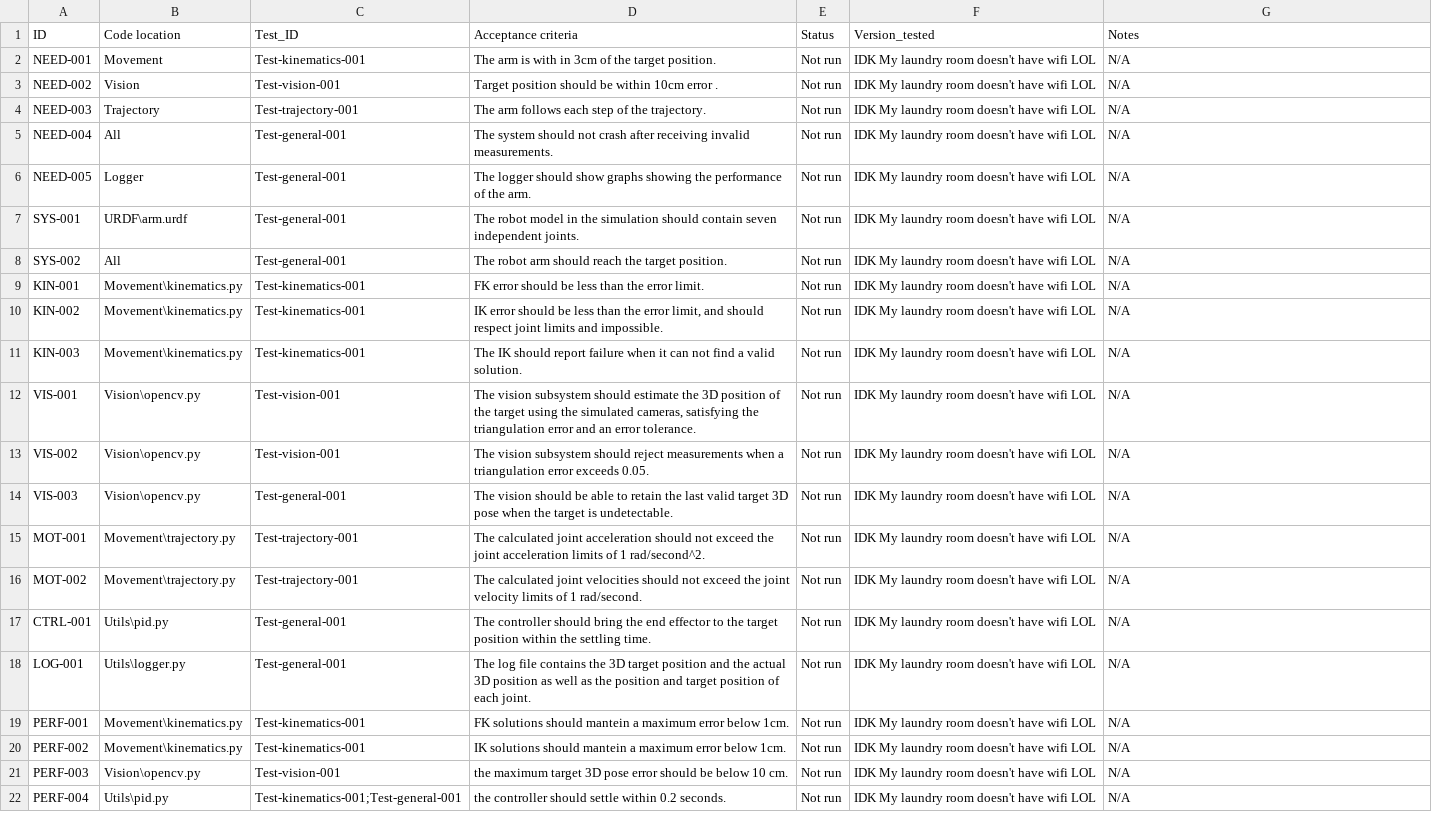
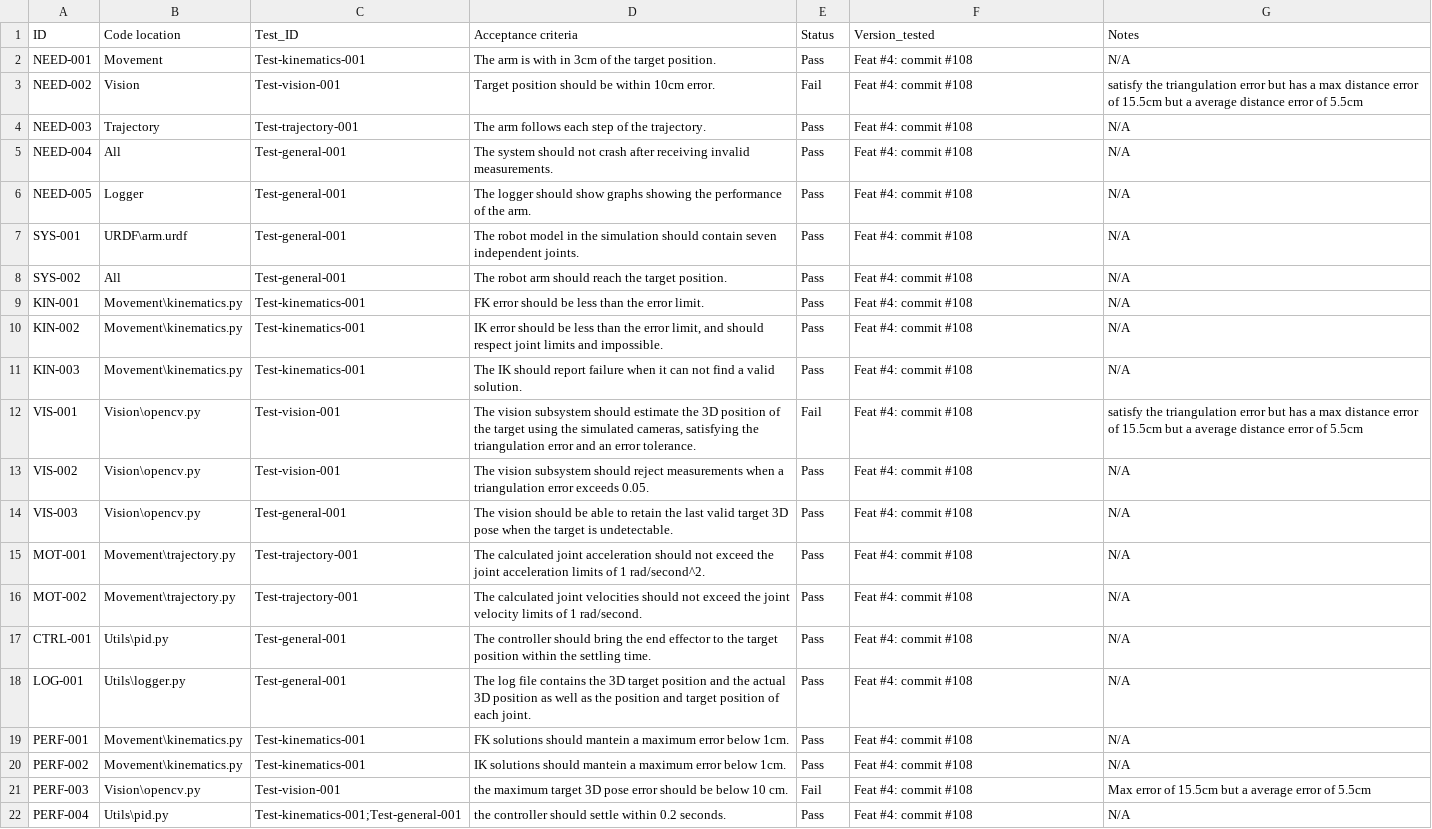
Before and after one commit to alt09/7-jointed-arm, a CSV file: Docs/requirements_traceability.csv, drawn as a sheet; the diff names each change by its address in the sheet, - before the commit and + after, or states it on an @@ line.

Commit message:
Run all of the test and update the requirements tracebility.csv

```diff
--- a/Docs/requirements_traceability.csv
+++ b/Docs/requirements_traceability.csv
-E2 (Status): Not run
+E2 (Status): Pass
-F2:F22 (Version_tested): IDK My laundry room doesn't have wifi LOL
+F2:F22 (Version_tested): Feat #4: commit #108
-D3 (Acceptance criteria): Target position should be within 10cm error .
+D3 (Acceptance criteria): Target position should be within 10cm error.
-E3 (Status): Not run
+E3 (Status): Fail
-G3 (Notes): N/A
+G3 (Notes): satisfy the triangulation error but has a max distance error of 15.5cm but a average distance error of 5.5cm
-E4:E11 (Status): Not run
+E4:E11 (Status): Pass
-E12 (Status): Not run
+E12 (Status): Fail
-G12 (Notes): N/A
+G12 (Notes): satisfy the triangulation error but has a max distance error of 15.5cm but a average distance error of 5.5cm
-E13:E20 (Status): Not run
+E13:E20 (Status): Pass
-E21 (Status): Not run
+E21 (Status): Fail
-G21 (Notes): N/A
+G21 (Notes): Max error of 15.5cm but a average error of 5.5cm
-E22 (Status): Not run
+E22 (Status): Pass
```
Also changed, not shown: 31 other files.
